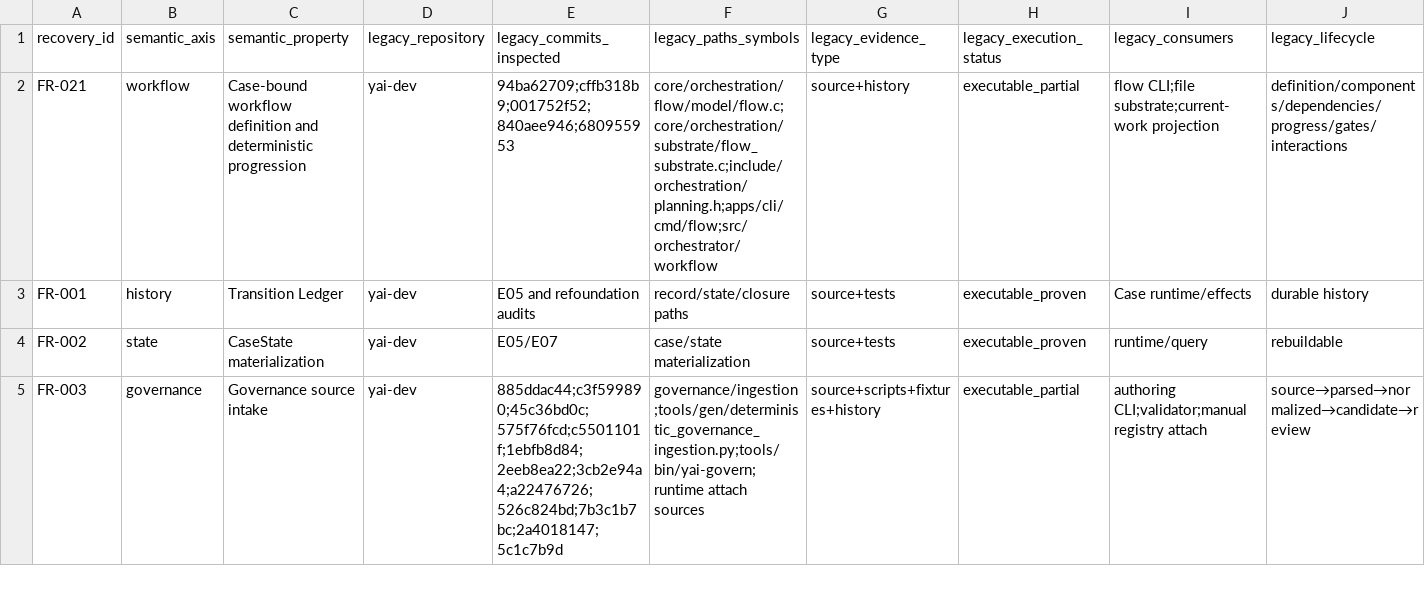
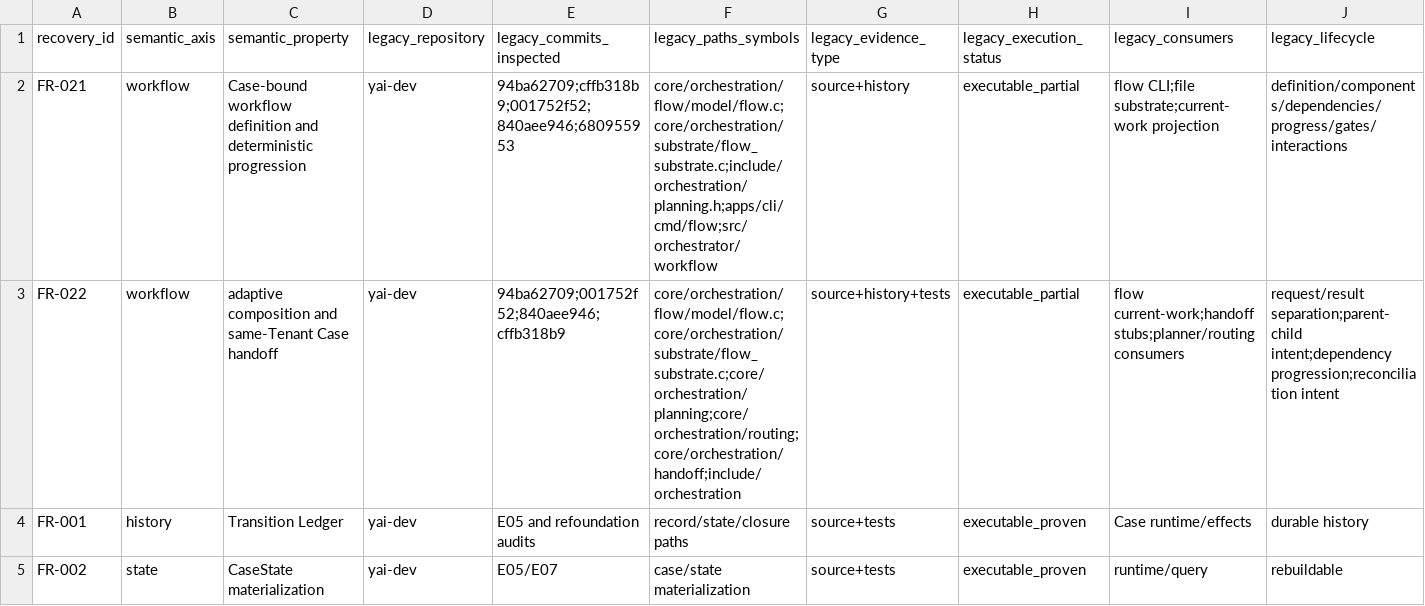
Before and after one commit to yailabs/yai, a TSV file: refoundation/foundation-recovery/FOUNDATION-RECOVERY-LEDGER.tsv, drawn as a sheet; only a part is shown; the shorter side is filled out with more unchanged rows; rows hold the shown columns only; the diff names each change by its address in the sheet, - before the commit and + after, or states it on an @@ line.

Commit message:
feat: add adaptive workflow composition

```diff
--- a/refoundation/foundation-recovery/FOUNDATION-RECOVERY-LEDGER.tsv
+++ b/refoundation/foundation-recovery/FOUNDATION-RECOVERY-LEDGER.tsv
+row 3: FR-022 | workflow | adaptive composition and same-Tenant Case handoff | yai-dev | 94ba62709;001752f52;840aee946;cffb318b9 | core/orchestration/flow/model/flow.c;core/orchestration/substrate/flow_substrate.c;core/orchestration/planning;core/orchestration/routing;core/orchestration/handoff;include/orchestration | source+history+tests | executable_partial | flow current-work;handoff stubs;planner/routing consumers | request/result separation;parent-child intent;dependency progression;reconciliation intent
```
Also changed, not shown: refoundation/foundation-recovery/RECOVERED-VS-MISSING.tsv, refoundation/foundation-recovery/WAVE-HISTORY.tsv, 51 other files.
